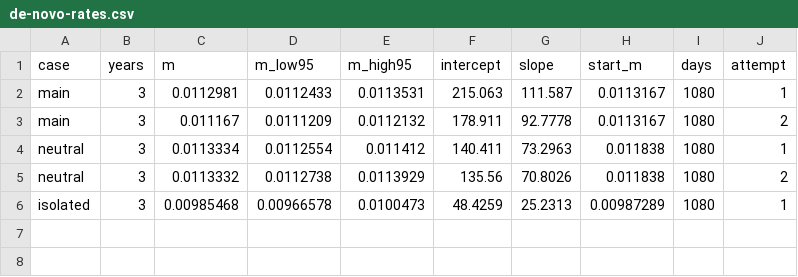
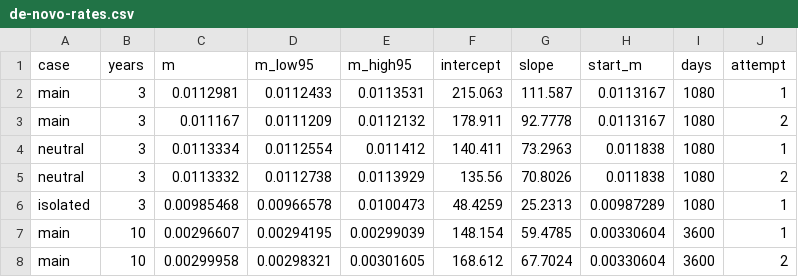
Before and after one commit to dietmarwo/CRN-craft, a CSV file: examples/mtdna_spread/results/de-novo-rates.csv, drawn as a sheet.

```diff
--- a/examples/mtdna_spread/results/de-novo-rates.csv
+++ b/examples/mtdna_spread/results/de-novo-rates.csv
@@ -6 +6,3 @@ neutral,3,0.0113332,0.0112738,0.0113929,135.56,70.8026,0.011838,1080,2
 isolated,3,0.00985468,0.00966578,0.0100473,48.4259,25.2313,0.00987289,1080,1
+main,10,0.00296607,0.00294195,0.00299039,148.154,59.4785,0.00330604,3600,1
+main,10,0.00299958,0.00298321,0.00301605,168.612,67.7024,0.00330604,3600,2
```
Also changed, not shown: examples/mtdna_spread/results/de-novo-fit.csv, examples/mtdna_spread/results/de-novo-segments.csv, 11 other files.
